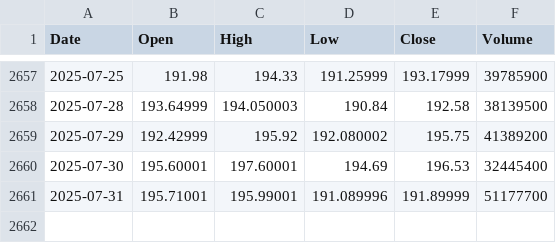
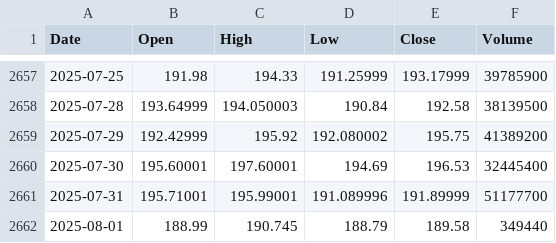
Before and after one commit to yujanThulung/StockProject, a CSV file: ml-model/app/twelve_data_cache/GOOGL.csv, drawn as a sheet; only a part is shown, gaps mark what is left out; the diff names each change by its address in the sheet, - before the commit and + after, or states it on an @@ line.

Commit message:
chore: update GOOGL.csv and cache

```diff
--- a/ml-model/app/twelve_data_cache/GOOGL.csv
+++ b/ml-model/app/twelve_data_cache/GOOGL.csv
+row 2662: 2025-08-01 | 188.99 | 190.745 | 188.79 | 189.58 | 349440
```
Also changed, not shown: 1 other file.
